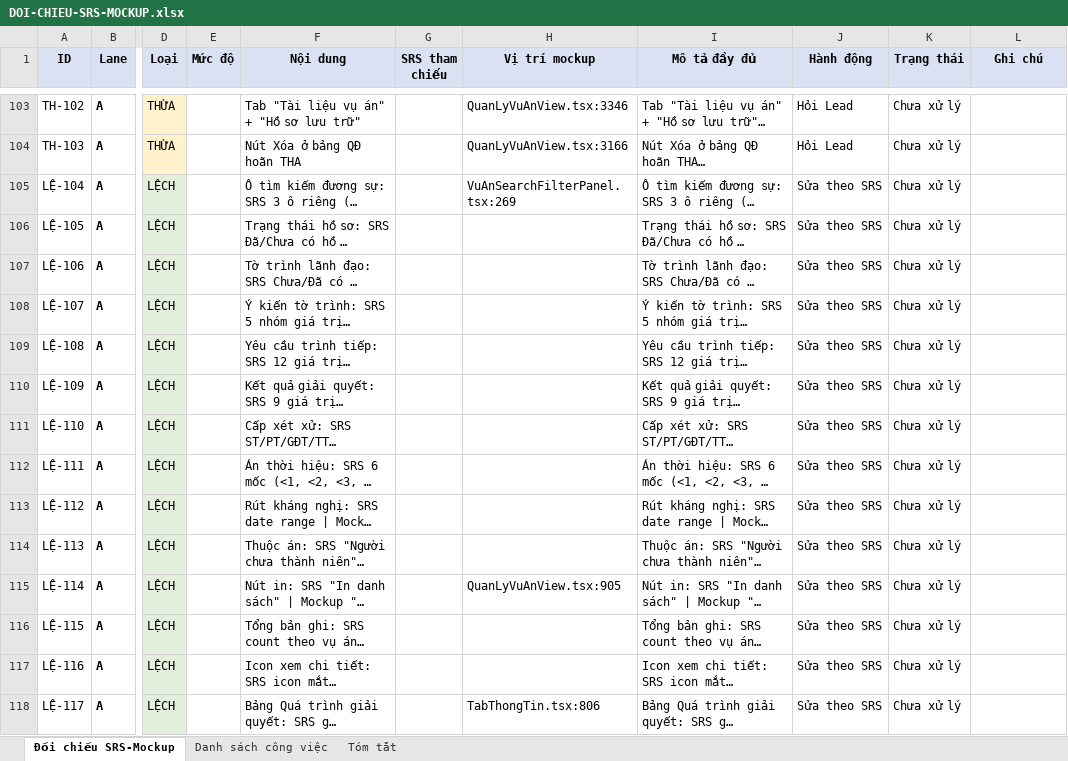
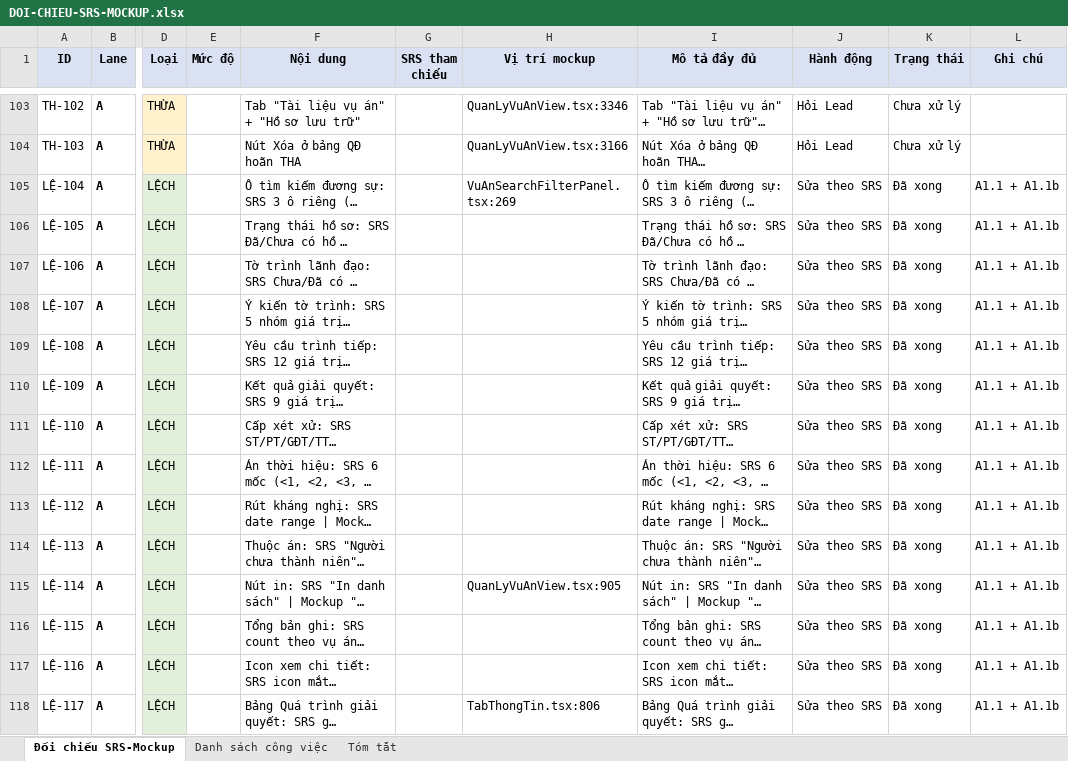
Before and after one commit to minhb5d/mockup, an Excel workbook: docs/DOI-CHIEU-SRS-MOCKUP.xlsx, sheet Đối chiếu SRS-Mockup, drawn as a sheet; only a part is shown, gaps mark what is left out; long unchanged cells end in …; values as stored, in another font and other column widths than the file's, no borders; the diff covers the shown part only; the diff names each change by its address in the sheet, - before the commit and + after, or states it on an @@ line.

```diff
--- a/docs/DOI-CHIEU-SRS-MOCKUP.xlsx (sheet Đối chiếu SRS-Mockup)
+++ b/docs/DOI-CHIEU-SRS-MOCKUP.xlsx (sheet Đối chiếu SRS-Mockup)
-K105:K118 (Trạng thái): Chưa xử lý
+K105:K118 (Trạng thái): Đã xong
-L105:L118 (Ghi chú): (empty)
+L105:L118 (Ghi chú): A1.1 + A1.1b
```
Also changed, not shown: 26 edited cells elsewhere in this sheet, sheet Danh sách công việc.
